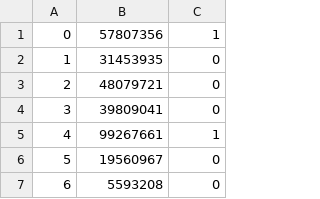
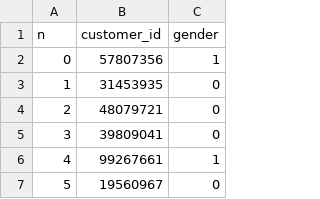
Before and after one commit to snrdrg/kgl, a CSV file: gender_train.csv, drawn as a sheet; only a part is shown; the shorter side is filled out with more unchanged rows.

Commit message:
Update gender_train.csv

```diff
--- a/gender_train.csv
+++ b/gender_train.csv
@@ -1 +1,2 @@
+n, customer_id, gender
 0,57807356,1
```
